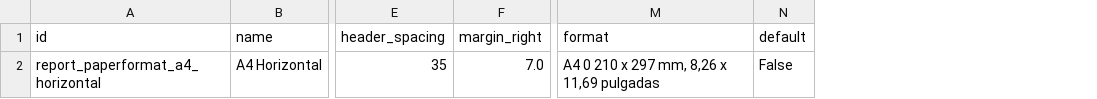
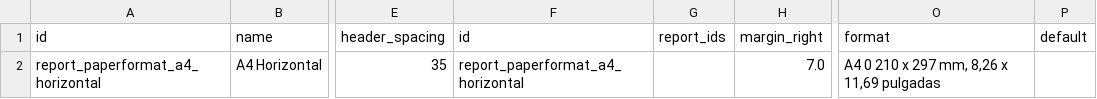
Before and after one commit to susoferreira/fct-odoo, a CSV file: views/report.paperformat.csv, drawn as a sheet; only a part is shown, gaps mark what is left out; addresses are those after the commit; the diff names each change by its address in the sheet, - before the commit and + after, or states it on an @@ line.

Commit message:
paperformat más facil de importar

```diff
--- a/views/report.paperformat.csv
+++ b/views/report.paperformat.csv
+column F (id), row 2: report_paperformat_a4_horizontal
+column G (report_ids), empty
-P2 (default): False
+P2 (default): (empty)
```
